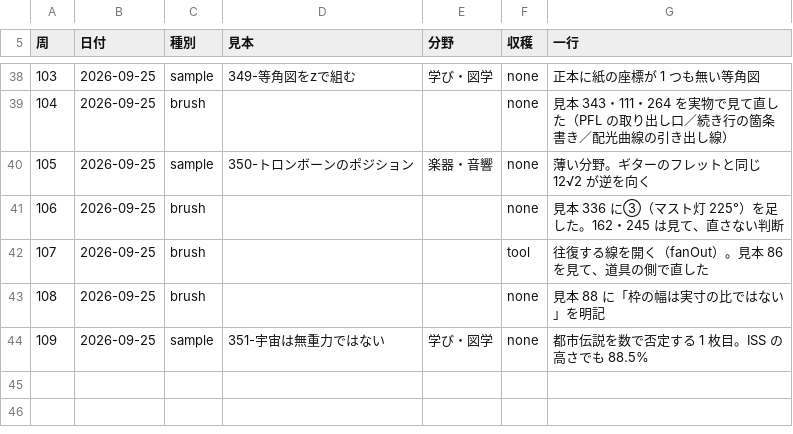
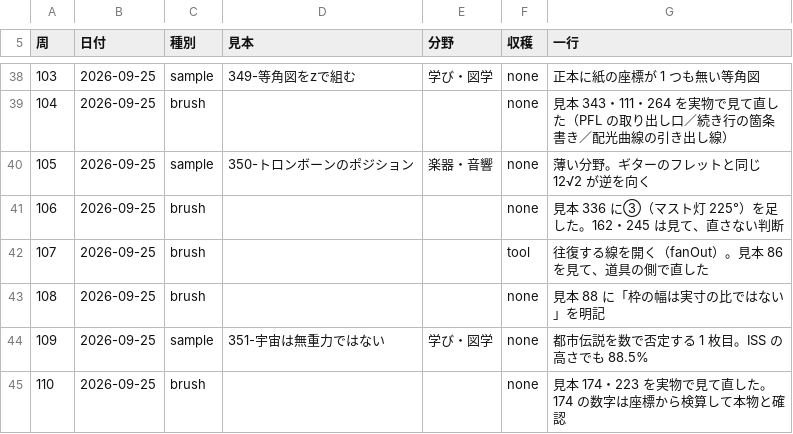
Before and after one commit to meta-taro/zumen, a TSV file: .claude/laps.tsv, drawn as a sheet; only a part is shown, gaps mark what is left out; the diff names each change by its address in the sheet, - before the commit and + after, or states it on an @@ line.

```diff
--- a/.claude/laps.tsv
+++ b/.claude/laps.tsv
+row 45: 110 | 2026-09-25 | brush |  |  | none | 見本 174・223 を実物で見て直した。174 の数字は座標から検算して本物と確認
```
Also changed, not shown: qa/品質100周.tsv, 6 other files.
